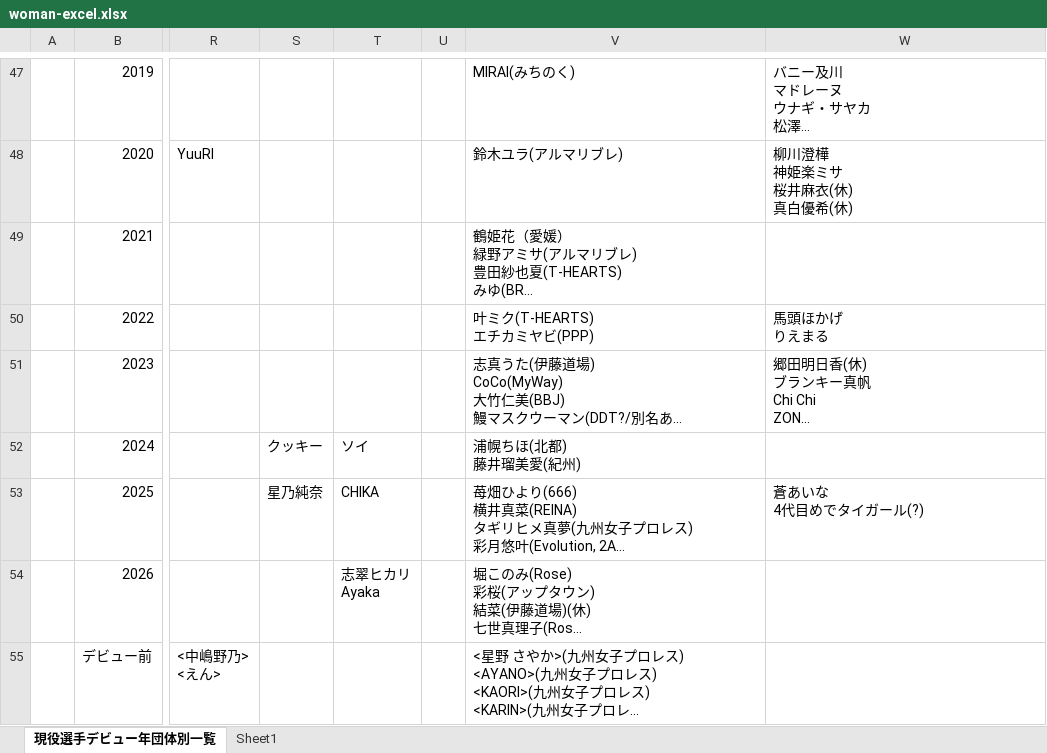
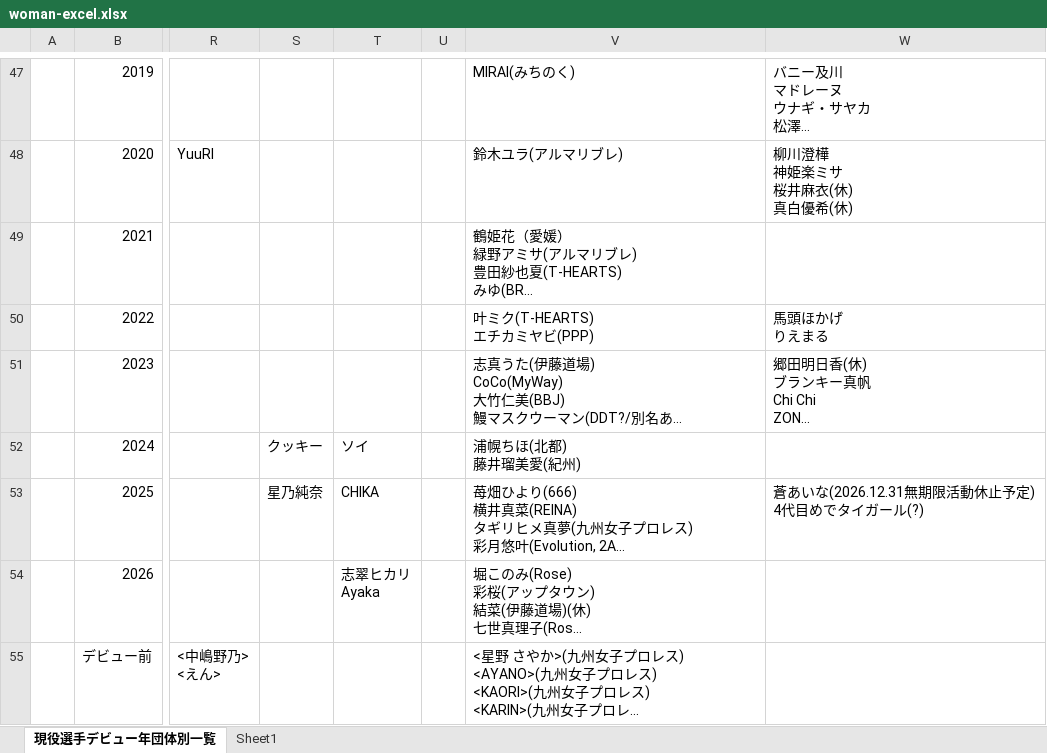
Before and after one commit to nakawankuma/joshi_wrestling_data, an Excel workbook: woman-excel.xlsx, sheet 現役選手デビュー年団体別一覧, drawn as a sheet; only a part is shown, gaps mark what is left out; long unchanged cells end in …; values as stored, in another font and other column widths than the file's, no borders; table styles not drawn; ↵ is a line break in a cell; the diff names each change by its address in the sheet, - before the commit and + after, or states it on an @@ line.

```diff
--- a/woman-excel.xlsx (sheet 現役選手デビュー年団体別一覧)
+++ b/woman-excel.xlsx (sheet 現役選手デビュー年団体別一覧)
-W53: 蒼あいな ↵ 4代目めでタイガール(?)
+W53: 蒼あいな(2026.12.31無期限活動休止予定) ↵ 4代目めでタイガール(?)
```
Also changed, not shown: 2 other files.
